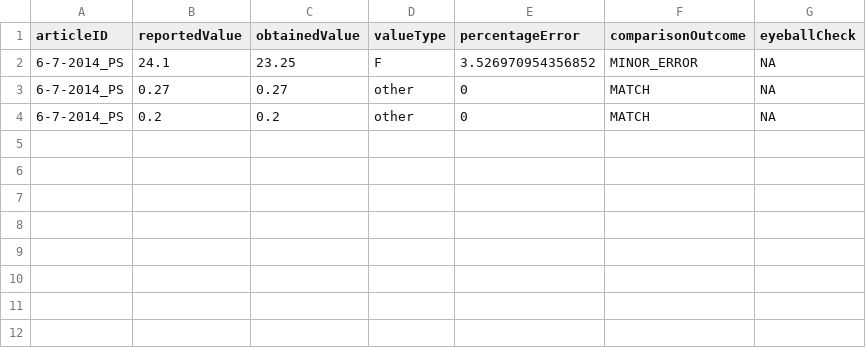
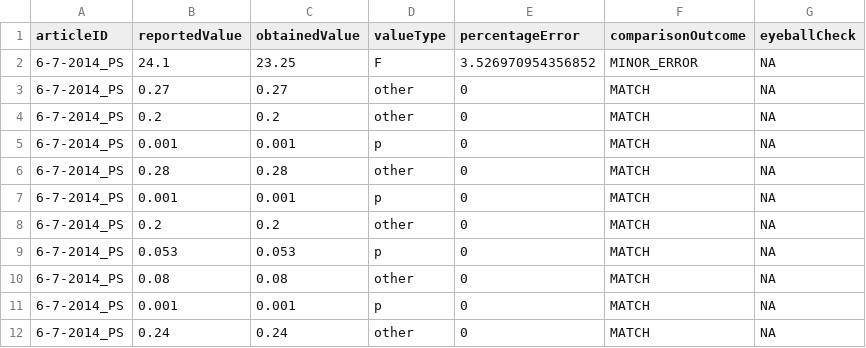
Before and after one commit to METRICS-CARPS/CARPS_6-7-2014_PS, a CSV file: finalReportDetailed.csv, drawn as a sheet; the diff names each change by its address in the sheet, - before the commit and + after, or states it on an @@ line.

Commit message:
updated so that we update reportObject

```diff
--- a/finalReportDetailed.csv
+++ b/finalReportDetailed.csv
+row 5: 6-7-2014_PS | 0.001 | 0.001 | p | 0 | MATCH | NA
+row 6: 6-7-2014_PS | 0.28 | 0.28 | other | 0 | MATCH | NA
+row 7: 6-7-2014_PS | 0.001 | 0.001 | p | 0 | MATCH | NA
+row 8: 6-7-2014_PS | 0.2 | 0.2 | other | 0 | MATCH | NA
+row 9: 6-7-2014_PS | 0.053 | 0.053 | p | 0 | MATCH | NA
+row 10: 6-7-2014_PS | 0.08 | 0.08 | other | 0 | MATCH | NA
+row 11: 6-7-2014_PS | 0.001 | 0.001 | p | 0 | MATCH | NA
+row 12: 6-7-2014_PS | 0.24 | 0.24 | other | 0 | MATCH | NA
```
Also changed, not shown: 2 other files.
